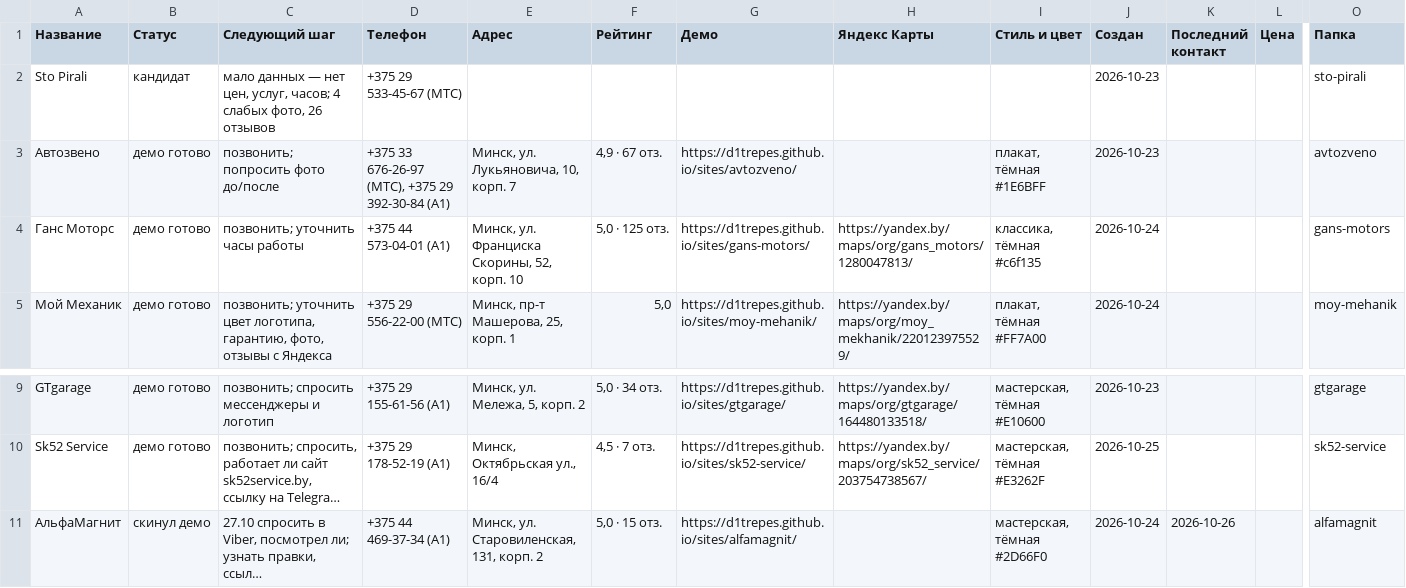
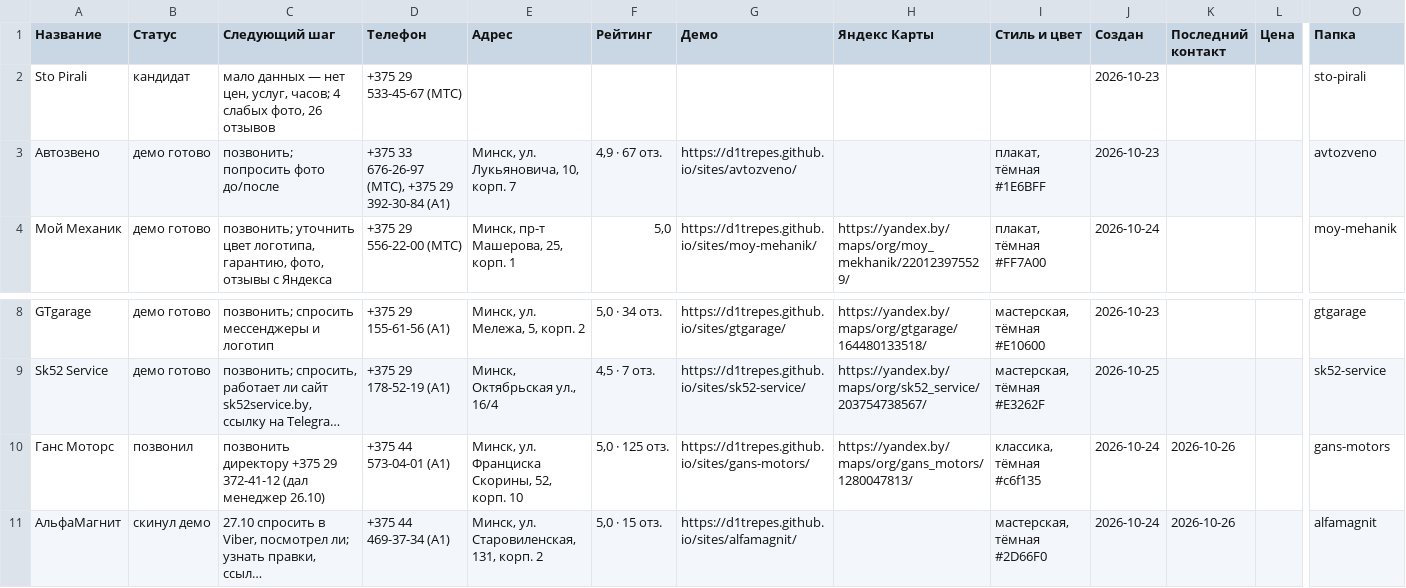
Before and after one commit to d1trepes/sites, a CSV file: clients.csv, drawn as a sheet; only a part is shown, gaps mark what is left out; long unchanged cells end in …; removed rows and columns are numbered as before the commit, all else as after; rows hold the shown columns only; the diff names each change by its address in the sheet, - before the commit and + after, or states it on an @@ line.

```diff
--- a/clients.csv
+++ b/clients.csv
-row 4: Ганс Моторс | демо готово | позвонить; уточнить часы работы | +375 44 573-04-01 (A1) | Минск, ул. Франциска Скорины, 52, корп. 10 | 5,0 · 125 отз. | https://d1trepes.github.io/sites/gans-motors/ | https://yandex.by/maps/org/gans_motors/1280047813/ | классика, тёмная #c6f135 | 2026-10-24 |  |  | gans-motors
+row 10: Ганс Моторс | позвонил | позвонить директору +375 29 372-41-12 (дал менеджер 26.10) | +375 44 573-04-01 (A1) | Минск, ул. Франциска Скорины, 52, корп. 10 | 5,0 · 125 отз. | https://d1trepes.github.io/sites/gans-motors/ | https://yandex.by/maps/org/gans_motors/1280047813/ | классика, тёмная #c6f135 | 2026-10-24 | 2026-10-26 |  | gans-motors
```
Also changed, not shown: 4 other files.
